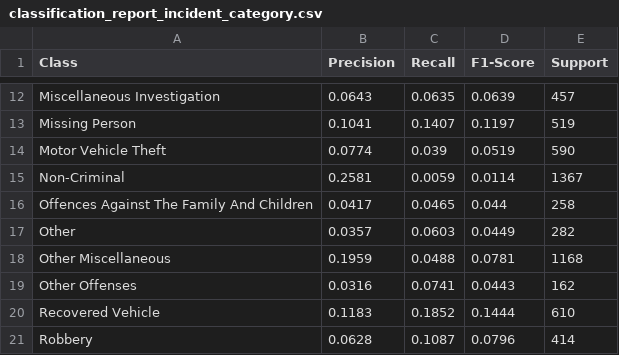
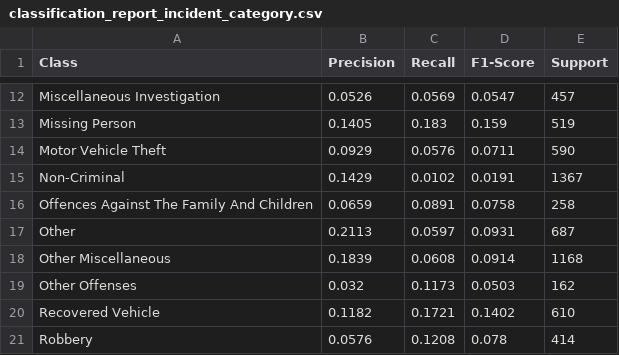
Before and after one commit to manami-bunbun/ecs273-team08-CrimeForecast, a CSV file: outputs/classification_report_incident_category.csv, drawn as a sheet; only a part is shown, gaps mark what is left out; the diff covers the shown part only; the diff names each change by its address in the sheet, - before the commit and + after, or states it on an @@ line.

```diff
--- a/outputs/classification_report_incident_category.csv
+++ b/outputs/classification_report_incident_category.csv
-B12 (Precision): 0.0643
+B12 (Precision): 0.0526
-C12 (Recall): 0.0635
+C12 (Recall): 0.0569
-D12 (F1-Score): 0.0639
+D12 (F1-Score): 0.0547
-B13 (Precision): 0.1041
+B13 (Precision): 0.1405
-C13 (Recall): 0.1407
+C13 (Recall): 0.183
-D13 (F1-Score): 0.1197
+D13 (F1-Score): 0.159
-B14 (Precision): 0.0774
+B14 (Precision): 0.0929
-C14 (Recall): 0.039
+C14 (Recall): 0.0576
-D14 (F1-Score): 0.0519
+D14 (F1-Score): 0.0711
-B15 (Precision): 0.2581
+B15 (Precision): 0.1429
-C15 (Recall): 0.0059
+C15 (Recall): 0.0102
-D15 (F1-Score): 0.0114
+D15 (F1-Score): 0.0191
-B16 (Precision): 0.0417
+B16 (Precision): 0.0659
-C16 (Recall): 0.0465
+C16 (Recall): 0.0891
-D16 (F1-Score): 0.044
+D16 (F1-Score): 0.0758
-B17 (Precision): 0.0357
+B17 (Precision): 0.2113
-C17 (Recall): 0.0603
+C17 (Recall): 0.0597
-D17 (F1-Score): 0.0449
+D17 (F1-Score): 0.0931
-E17 (Support): 282
+E17 (Support): 687
-B18 (Precision): 0.1959
+B18 (Precision): 0.1839
-C18 (Recall): 0.0488
+C18 (Recall): 0.0608
-D18 (F1-Score): 0.0781
+D18 (F1-Score): 0.0914
-B19 (Precision): 0.0316
+B19 (Precision): 0.032
-C19 (Recall): 0.0741
+C19 (Recall): 0.1173
-D19 (F1-Score): 0.0443
+D19 (F1-Score): 0.0503
-B20 (Precision): 0.1183
+B20 (Precision): 0.1182
-C20 (Recall): 0.1852
+C20 (Recall): 0.1721
-D20 (F1-Score): 0.1444
+D20 (F1-Score): 0.1402
-B21 (Precision): 0.0628
+B21 (Precision): 0.0576
-C21 (Recall): 0.1087
+C21 (Recall): 0.1208
-D21 (F1-Score): 0.0796
+D21 (F1-Score): 0.078
```
Also changed, not shown: 53 edited cells elsewhere in this file, outputs/classification_report_crime_type_super.csv, outputs/classification_report_crime_type_violent.csv, 33 other files.
